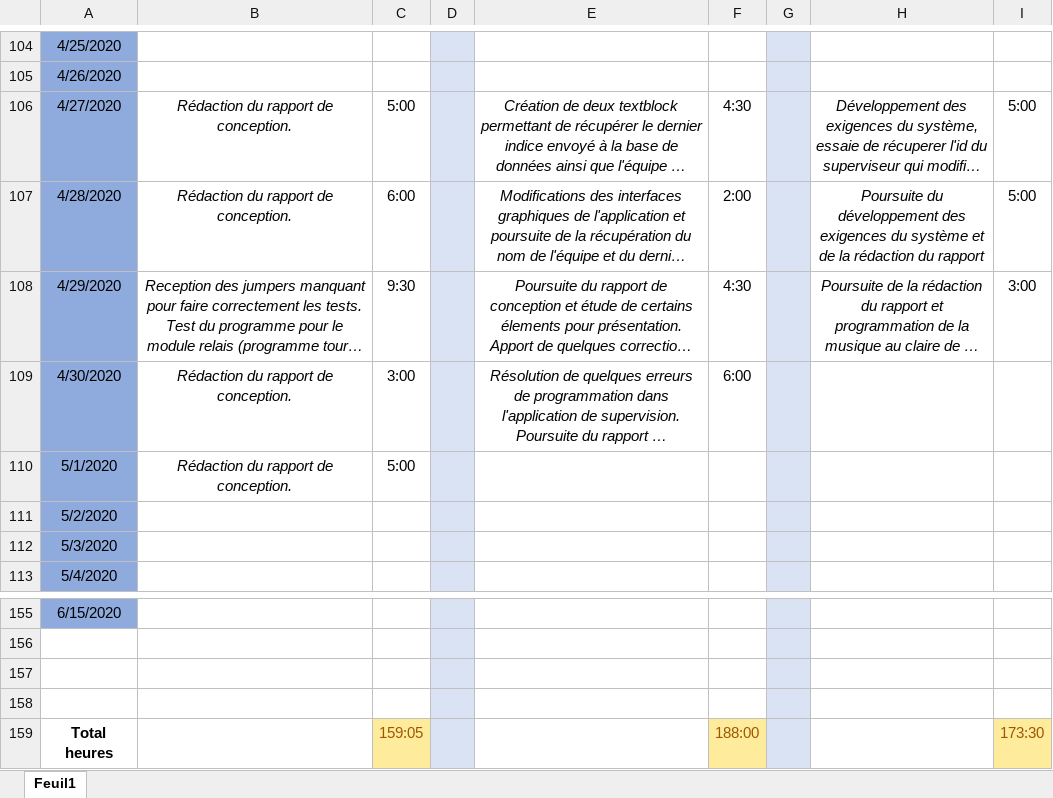
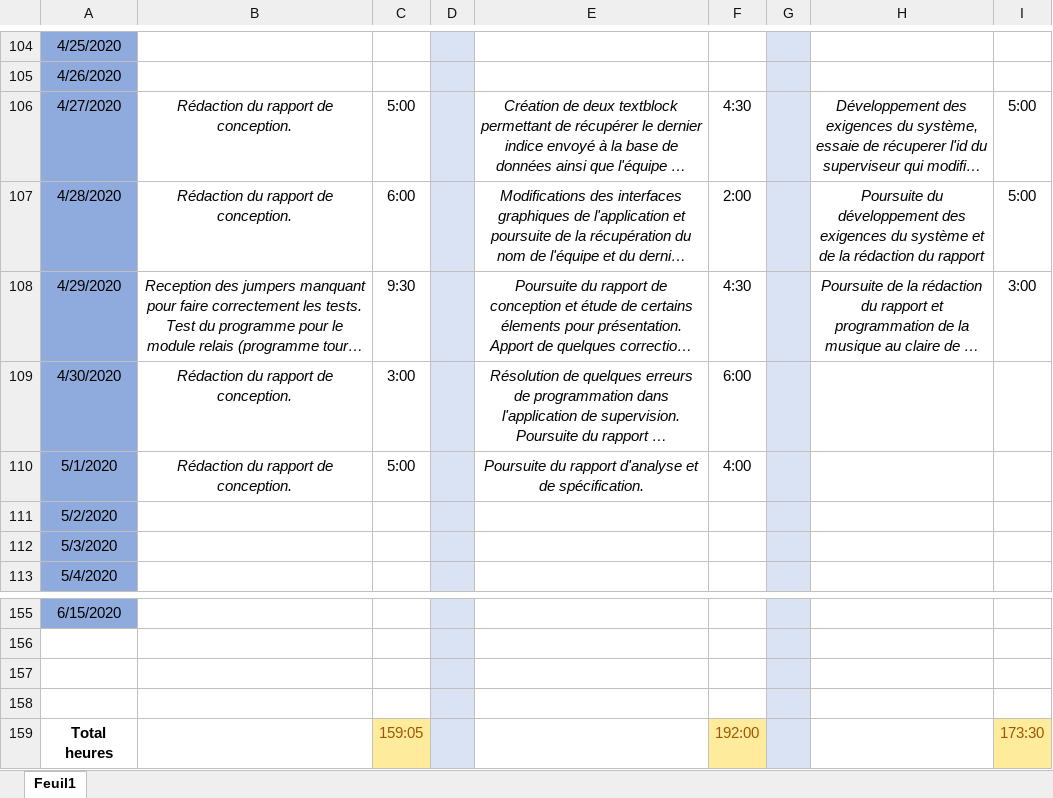
Before and after one commit to GuiguiMvn/Systeme-Escape-Game-Telethon, an Excel workbook: Commun/Journal d'activités.xlsx, sheet Feuil1, drawn as a sheet; only a part is shown, gaps mark what is left out; long unchanged cells end in …; values as stored, in another font and other column widths than the file's, no borders; the diff names each change by its address in the sheet, - before the commit and + after, or states it on an @@ line.

Commit message:
Mise à jour du journal d'activités.

```diff
--- a/Commun/Journal d'activités.xlsx (sheet Feuil1)
+++ b/Commun/Journal d'activités.xlsx (sheet Feuil1)
-E110: (empty)
+E110: Poursuite du rapport d'analyse et de spécification.
-F110: (empty)
+F110: 4:00
-F159: 188:00
+F159: 192:00
```
